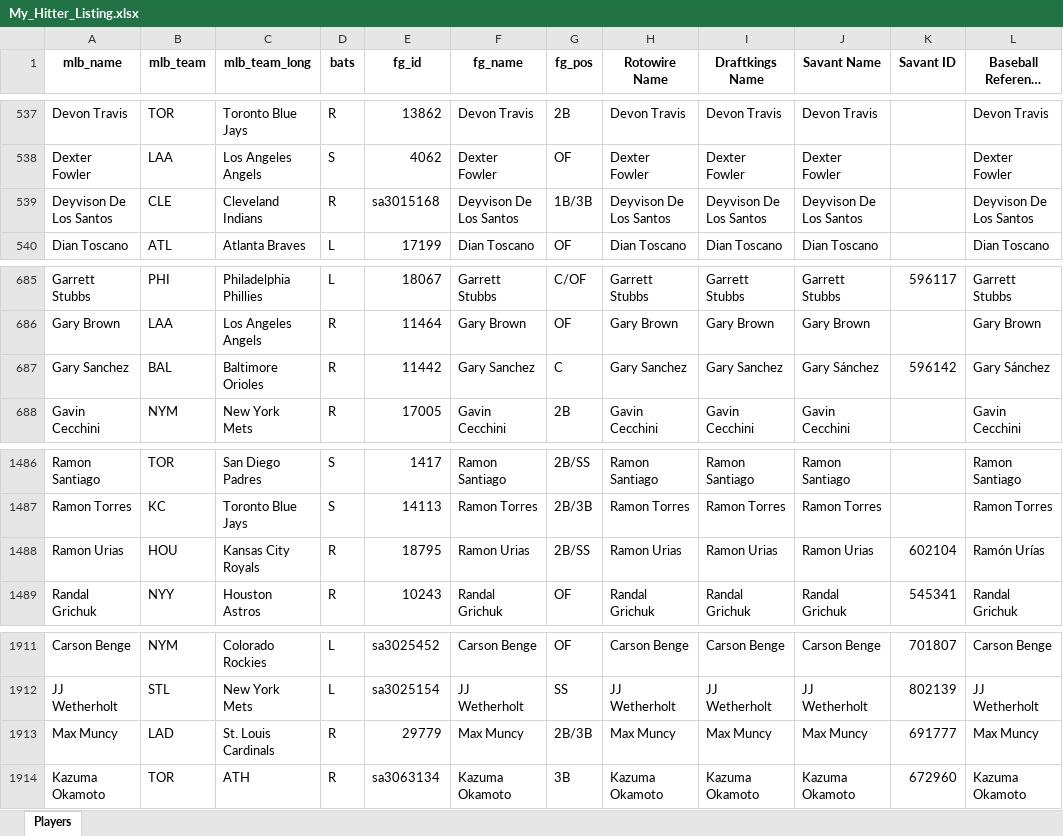
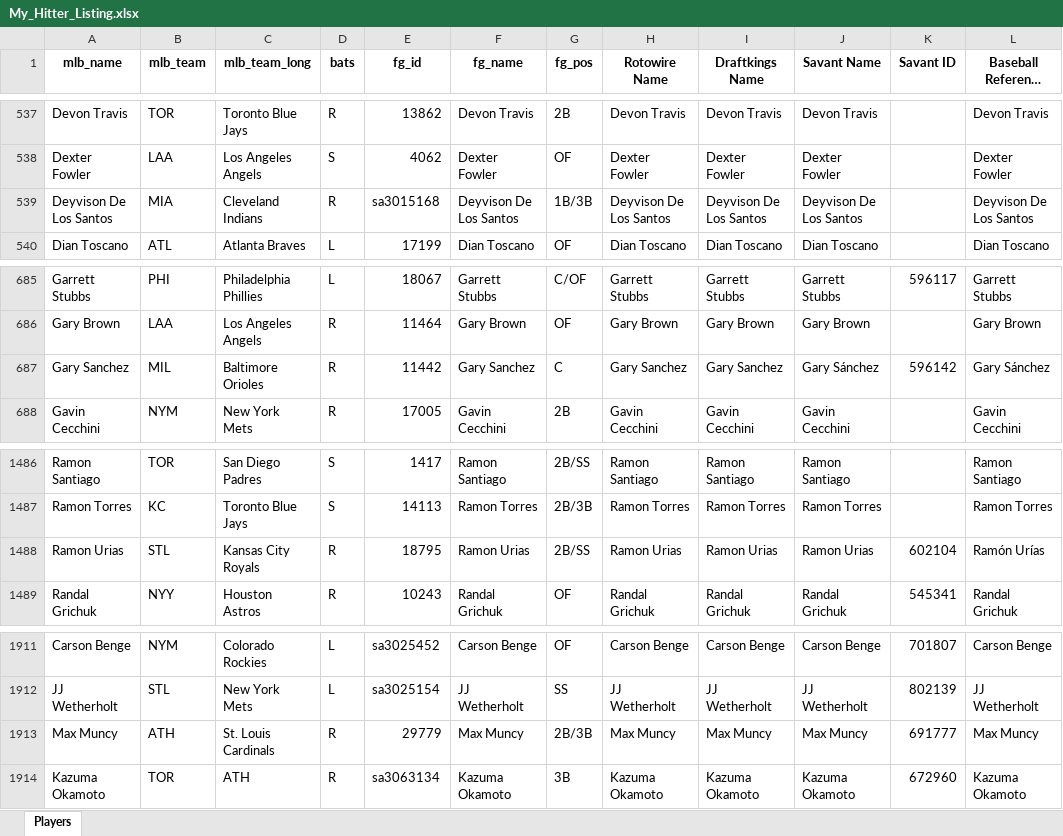
Before and after one commit to mtdewrocks/sports_analysis, an Excel workbook: data/My_Hitter_Listing.xlsx, sheet Players, drawn as a sheet; only a part is shown, gaps mark what is left out; long unchanged cells end in …; values as stored, in another font and other column widths than the file's, no borders; the diff names each change by its address in the sheet, - before the commit and + after, or states it on an @@ line.

```diff
--- a/data/My_Hitter_Listing.xlsx (sheet Players)
+++ b/data/My_Hitter_Listing.xlsx (sheet Players)
-B539 (mlb_team): CLE
+B539 (mlb_team): MIA
-B687 (mlb_team): BAL
+B687 (mlb_team): MIL
-B1488 (mlb_team): HOU
+B1488 (mlb_team): STL
-B1913 (mlb_team): LAD
+B1913 (mlb_team): ATH
```
Also changed, not shown: data/My_Pitcher_Listing.xlsx, 2 other files.
